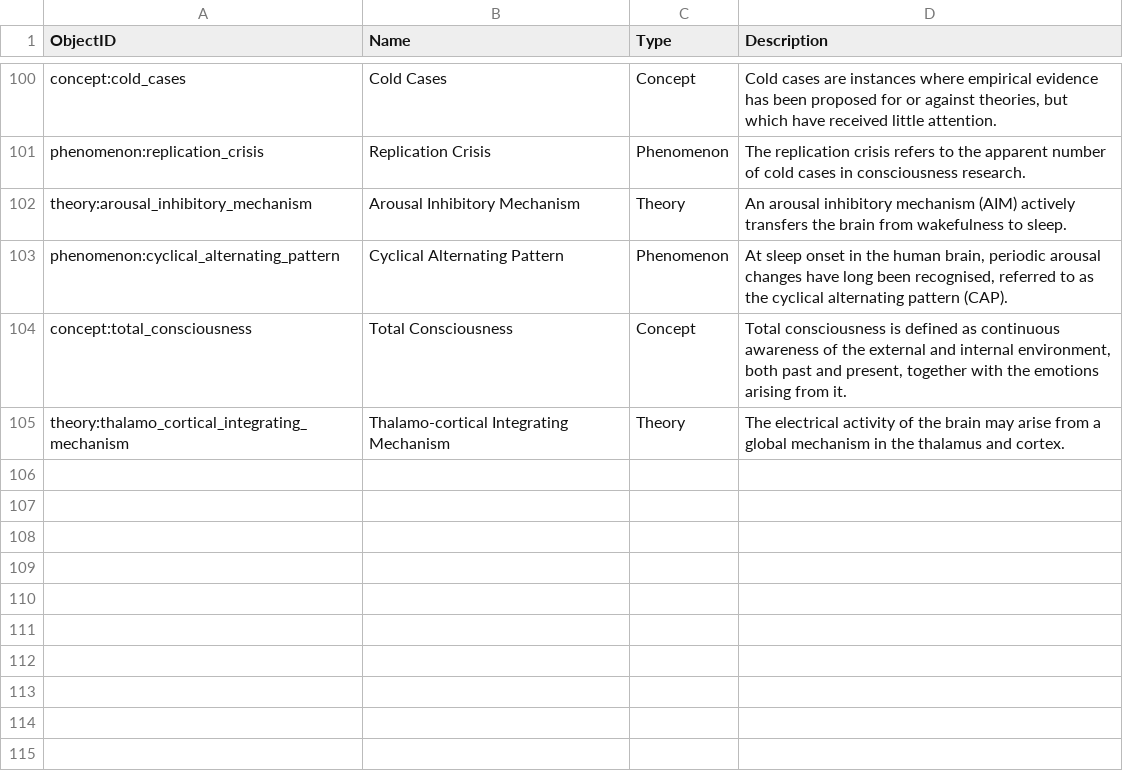
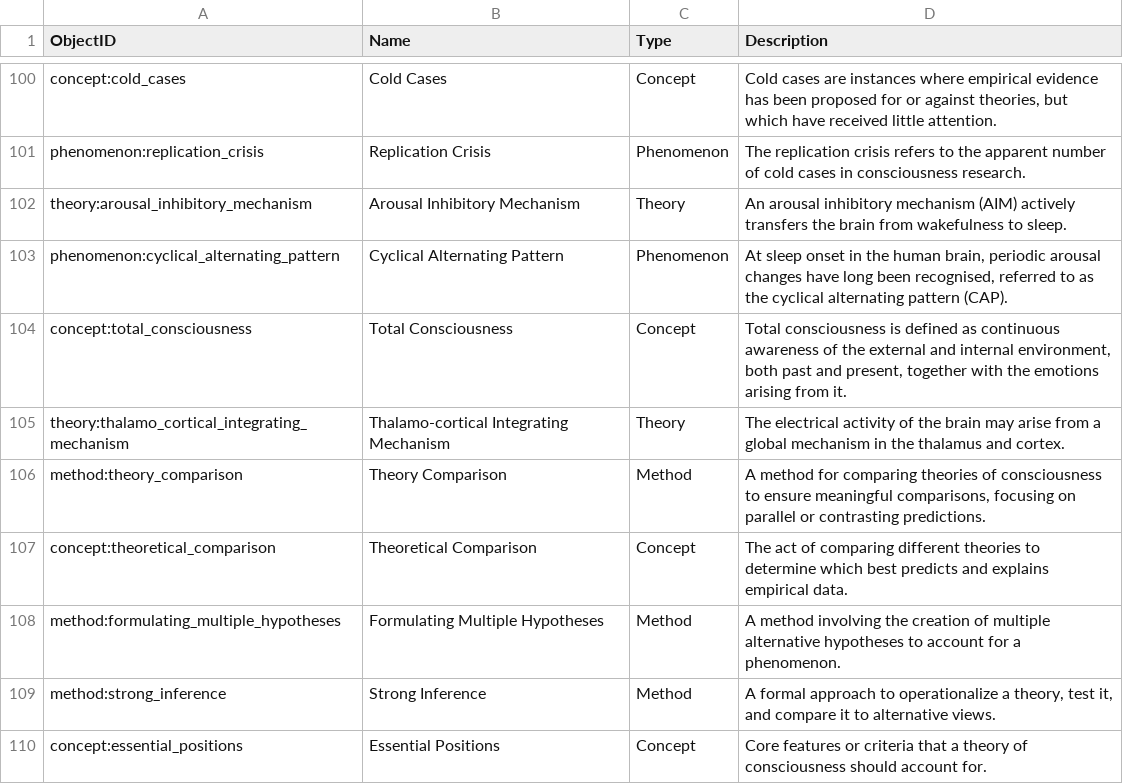
Before and after one commit to trondarild/ConCart, a CSV file: data/c_objects.csv, drawn as a sheet; only a part is shown, gaps mark what is left out.

```diff
--- a/data/c_objects.csv
+++ b/data/c_objects.csv
@@ -105 +105,6 @@ concept:total_consciousness,Total Consciousness,Concept,"Total consciousness is
 theory:thalamo_cortical_integrating_mechanism,Thalamo-cortical Integrating Mechanism,Theory,The electrical activity of the brain may arise from a global mechanism in the thalamus and cortex.
+method:theory_comparison,Theory Comparison,Method,"A method for comparing theories of consciousness to ensure meaningful comparisons, focusing on parallel or contrasting predictions."
+concept:theoretical_comparison,Theoretical Comparison,Concept,The act of comparing different theories to determine which best predicts and explains empirical data.
+method:formulating_multiple_hypotheses,Formulating Multiple Hypotheses,Method,A method involving the creation of multiple alternative hypotheses to account for a phenomenon.
+method:strong_inference,Strong Inference,Method,"A formal approach to operationalize a theory, test it, and compare it to alternative views."
+concept:essential_positions,Essential Positions,Concept,Core features or criteria that a theory of consciousness should account for.
```
Also changed, not shown: data/c_evidence.csv, data/papers.csv.
